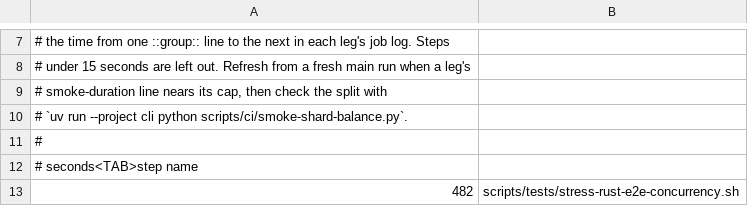
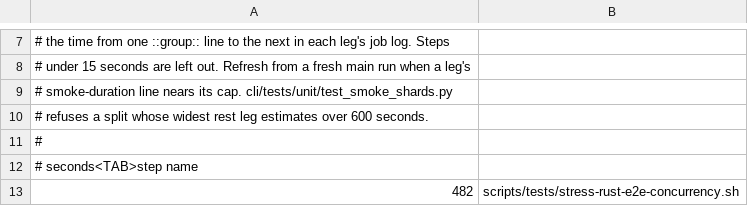
Before and after one commit to bllshttng/fno, a TSV file: scripts/ci/smoke-step-seconds.tsv, drawn as a sheet; only a part is shown, gaps mark what is left out.

Commit message:
test(smoke): one balance owner, and assert legs exist rather than their count
The balance script restated the unit test's contract, so the test is the
one owner and the script goes. The leg-count assertion copied the
workflow matrix; its job is to keep the cover loops from passing on an
empty selector list, so it now asserts both lanes have legs.

```diff
--- a/scripts/ci/smoke-step-seconds.tsv
+++ b/scripts/ci/smoke-step-seconds.tsv
@@ -8,4 +8,4 @@
 # under 15 seconds are left out. Refresh from a fresh main run when a leg's
-# smoke-duration line nears its cap, then check the split with
-# `uv run --project cli python scripts/ci/smoke-shard-balance.py`.
+# smoke-duration line nears its cap. cli/tests/unit/test_smoke_shards.py
+# refuses a split whose widest rest leg estimates over 600 seconds.
 #
```
Also changed, not shown: 3 other files.
